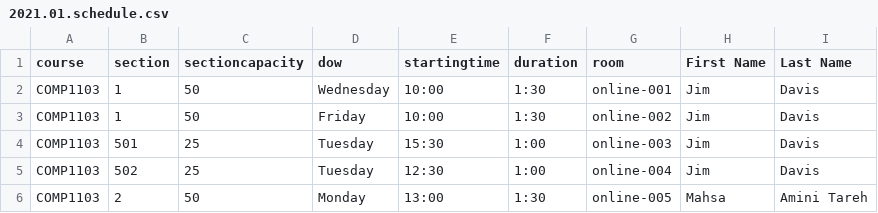
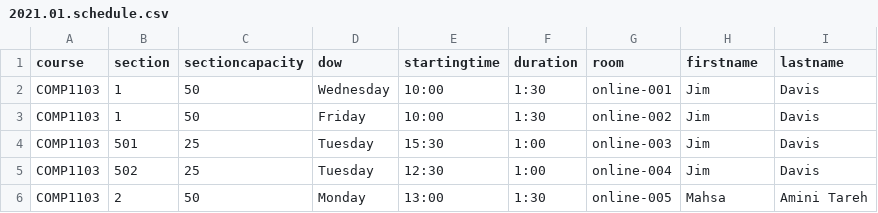
Before and after one commit to jpratt-mru/maco.calendar.datafiles, a CSV file: 2021.01.schedule.csv, drawn as a sheet; only a part is shown.

Commit message:
Fix bad header.

```diff
--- a/2021.01.schedule.csv
+++ b/2021.01.schedule.csv
@@ -1,2 +1,2 @@
-course,section,sectioncapacity,dow,startingtime,duration,room,First Name,Last Name
+course,section,sectioncapacity,dow,startingtime,duration,room,firstname,lastname
 COMP1103,1,50,Wednesday,10:00,1:30,online-001,Jim,Davis
```
